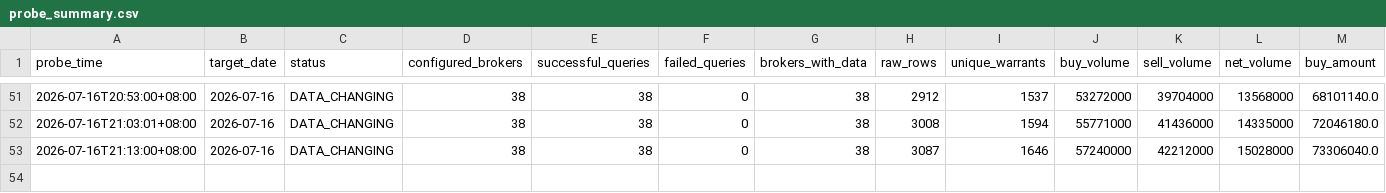
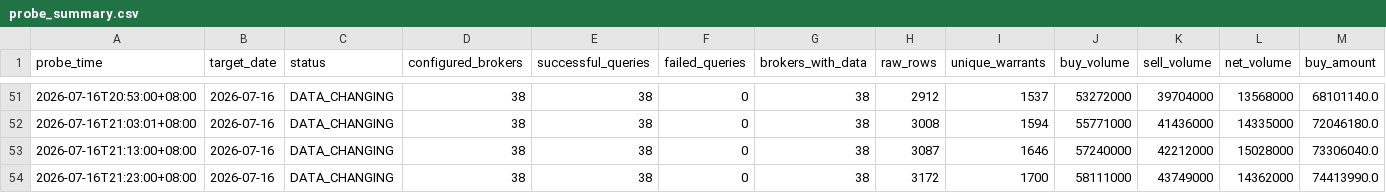
Before and after one commit to M1229012/warrants, a CSV file: data/finmind_probe/probe_summary.csv, drawn as a sheet; only a part is shown, gaps mark what is left out; rows hold the shown columns only; the diff names each change by its address in the sheet, - before the commit and + after, or states it on an @@ line.

```diff
--- a/data/finmind_probe/probe_summary.csv
+++ b/data/finmind_probe/probe_summary.csv
+row 54: 2026-07-16T21:23:00+08:00 | 2026-07-16 | DATA_CHANGING | 38 | 38 | 0 | 38 | 3172 | 1700 | 58111000 | 43749000 | 14362000 | 74413990.0
```
Also changed, not shown: 2 other files.
